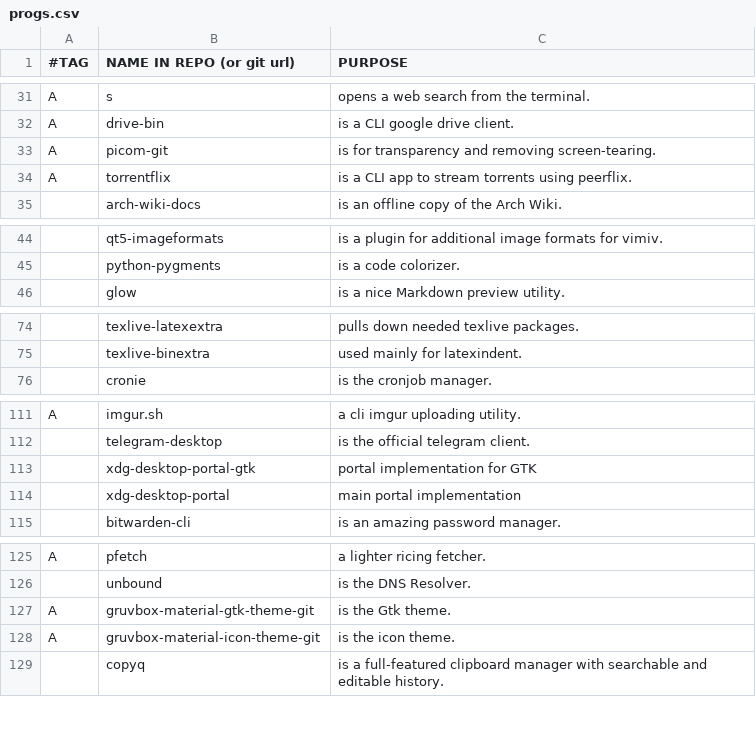
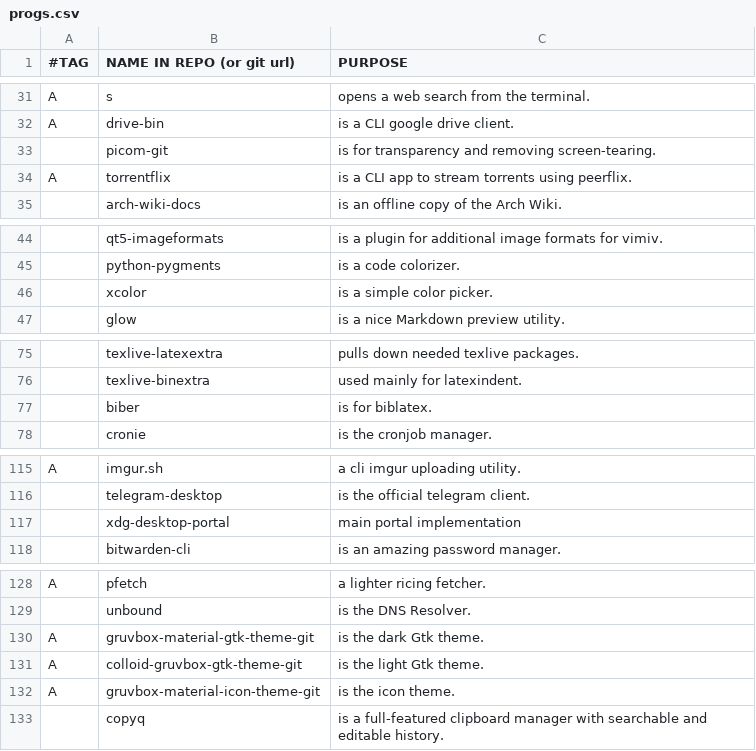
Before and after one commit to BachoSeven/AARGH, a CSV file: progs.csv, drawn as a sheet; only a part is shown, gaps mark what is left out; removed rows and columns are numbered as before the commit, all else as after; the diff covers the shown part only; the diff names each change by its address in the sheet, - before the commit and + after, or states it on an @@ line.

Commit message:
Add light theme, rescrobbled, biber, exfat-utils

```diff
--- a/progs.csv
+++ b/progs.csv
-A33 (#TAG): A
+A33 (#TAG): (empty)
+row 46:  | xcolor | is a simple color picker.
+row 77:  | biber | is for biblatex.
-row 113:  | xdg-desktop-portal-gtk | portal implementation for GTK
-C130 (PURPOSE): is the Gtk theme.
+C130 (PURPOSE): is the dark Gtk theme.
+row 131: A | colloid-gruvbox-gtk-theme-git | is the light Gtk theme.
```
Also changed, not shown: 7 added rows and 4 removed rows elsewhere in this file, 1 other file.
